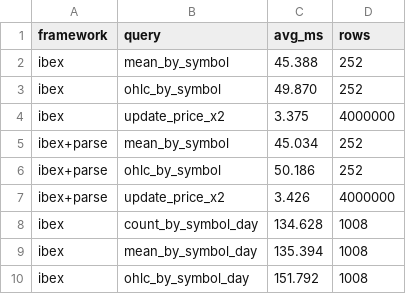
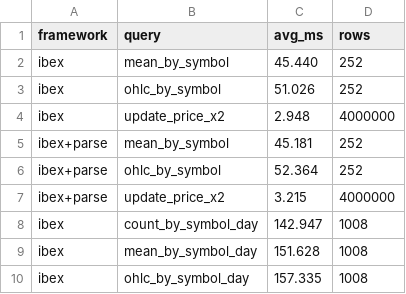
Before and after one commit to bobjansen/Ibex, a TSV file: benchmarking/results/ibex.tsv, drawn as a sheet.

```diff
--- a/benchmarking/results/ibex.tsv
+++ b/benchmarking/results/ibex.tsv
@@ -1,10 +1,10 @@
 framework	query	avg_ms	rows
-ibex	mean_by_symbol	45.388	252
-ibex	ohlc_by_symbol	49.870	252
-ibex	update_price_x2	3.375	4000000
-ibex+parse	mean_by_symbol	45.034	252
-ibex+parse	ohlc_by_symbol	50.186	252
-ibex+parse	update_price_x2	3.426	4000000
-ibex	count_by_symbol_day	134.628	1008
-ibex	mean_by_symbol_day	135.394	1008
-ibex	ohlc_by_symbol_day	151.792	1008
+ibex	mean_by_symbol	45.440	252
+ibex	ohlc_by_symbol	51.026	252
+ibex	update_price_x2	2.948	4000000
+ibex+parse	mean_by_symbol	45.181	252
+ibex+parse	ohlc_by_symbol	52.364	252
+ibex+parse	update_price_x2	3.215	4000000
+ibex	count_by_symbol_day	142.947	1008
+ibex	mean_by_symbol_day	151.628	1008
+ibex	ohlc_by_symbol_day	157.335	1008
```
Also changed, not shown: benchmarking/results/python.tsv, benchmarking/results/r.tsv, 2 other files.
